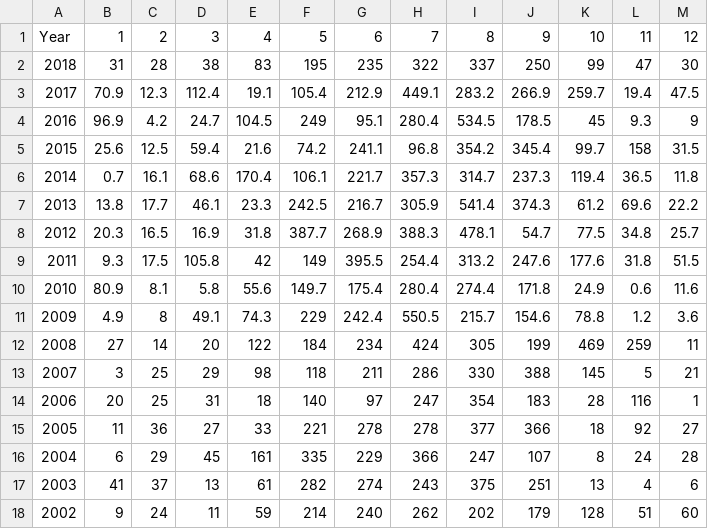
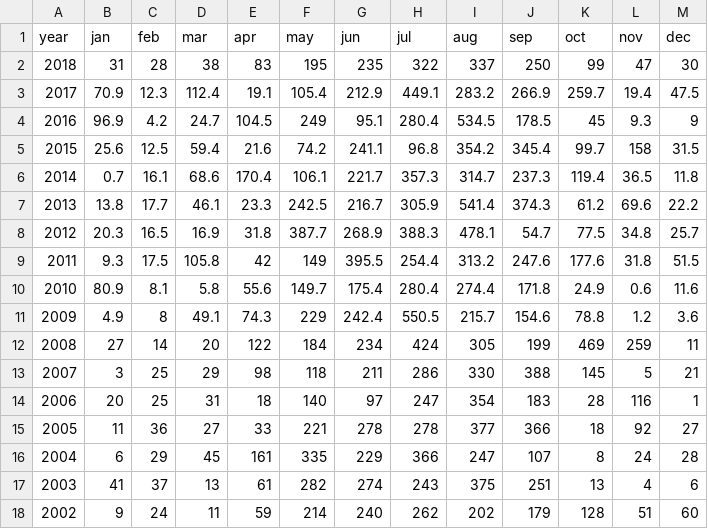
Before and after one commit to HoangNguyen689/hydroponi-server, a CSV file: src/main/resources/sample/precipitation.csv, drawn as a sheet; removed rows and columns are numbered as before the commit, all else as after; the diff names each change by its address in the sheet, - before the commit and + after, or states it on an @@ line.

```diff
--- a/src/main/resources/sample/precipitation.csv
+++ b/src/main/resources/sample/precipitation.csv
-row 1: Year | 1 | 2 | 3 | 4 | 5 | 6 | 7 | 8 | 9 | 10 | 11 | 12
+row 1: year | jan | feb | mar | apr | may | jun | jul | aug | sep | oct | nov | dec
```
Also changed, not shown: 12 other files.
